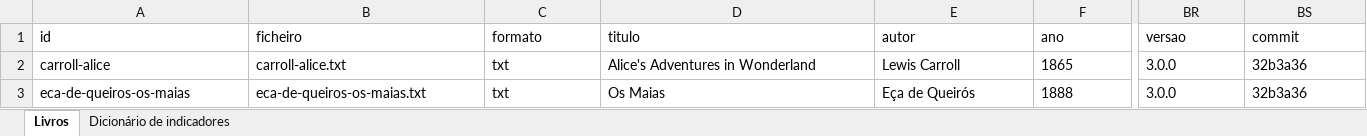
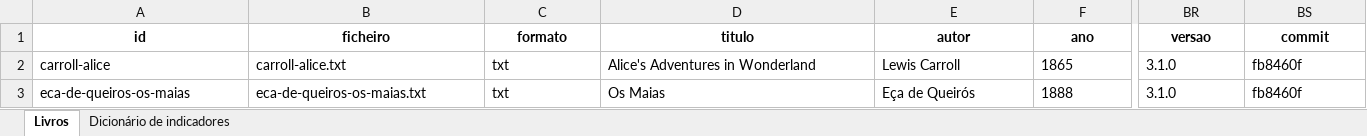
Before and after one commit to Joo2002VSC/Portfolio--Joao_Garcao, an Excel workbook: projects/language-technologies/livros-pln/resultados/indicadores.xlsx, sheet Livros, drawn as a sheet; only a part is shown, gaps mark what is left out; values as stored, in another font and other column widths than the file's, no borders; the diff covers the shown part only; the diff names each change by its address in the sheet, - before the commit and + after, or states it on an @@ line.

```diff
--- a/projects/language-technologies/livros-pln/resultados/indicadores.xlsx (sheet Livros)
+++ b/projects/language-technologies/livros-pln/resultados/indicadores.xlsx (sheet Livros)
@@ A1:BS1 bold: off → on, alignment: left → center @@
-BR2:BR3 (versao): 3.0.0
+BR2:BR3 (versao): 3.1.0
-BS2:BS3 (commit): 32b3a36
+BS2:BS3 (commit): fb8460f
```
Also changed, not shown: cell formats elsewhere in this sheet, sheet Dicionário de indicadores, projects/language-technologies/livros-pln/resultados/livros/carroll-alice/carroll-alice.xlsx, projects/language-technologies/livros-pln/resultados/livros/eca-de-queiros-os-maias/eca-de-queiros-os-maias.xlsx, 51 other files.
